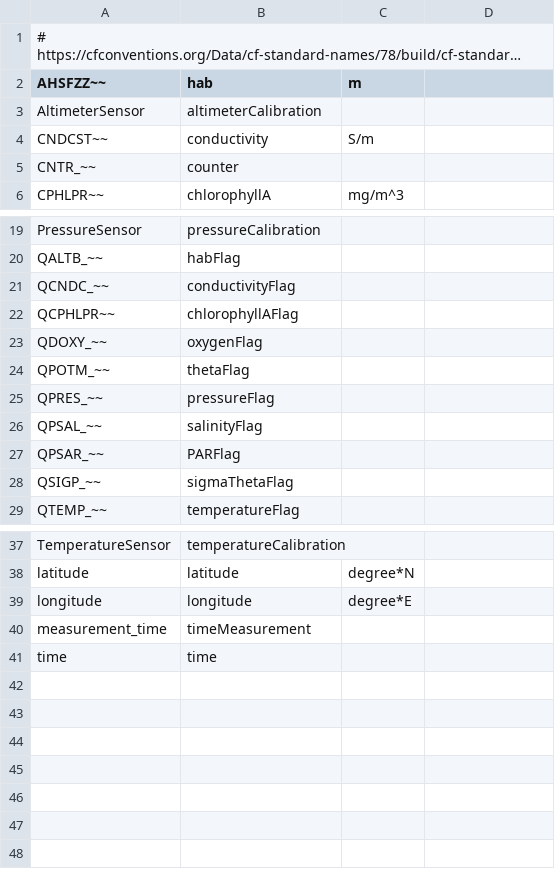
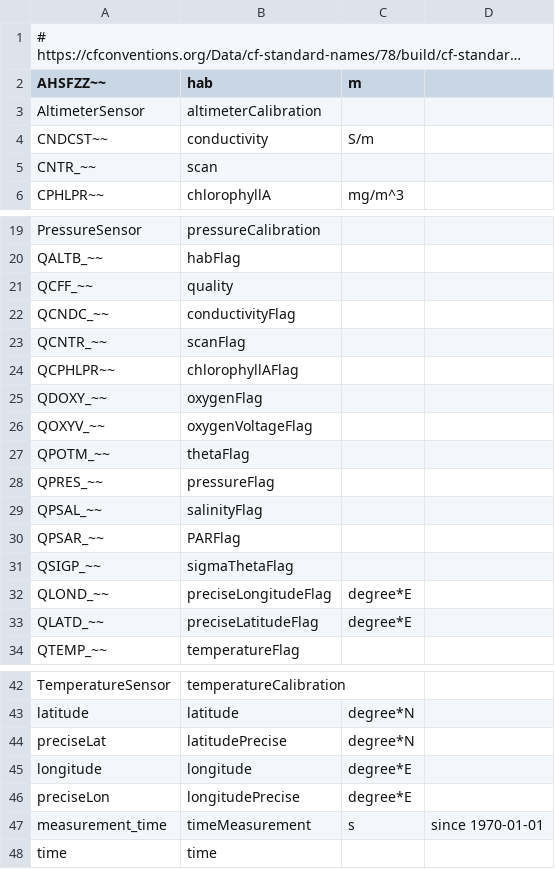
Before and after one commit to dankelley/oce-development, a CSV file: renamer/ioos.csv, drawn as a sheet; only a part is shown, gaps mark what is left out; long unchanged cells end in ….

Commit message:
handle all vars in CTD_CAR2023011_001_496780_DN.ODF.nc
I've checked roughly as I did the work, with
    make | grep ITEM
where ITEM is the file code for something.  The connection of
flags to variables is really quite problematic, though, because
the names do not always match up.  That will need to be documented.
Of course, experts might be working with original names anyway,
so I do not judge this as a blocking problem.

```diff
--- a/renamer/ioos.csv
+++ b/renamer/ioos.csv
@@ -4,3 +4,3 @@ AltimeterSensor,altimeterCalibration,,
 CNDCST~~,conductivity,S/m,
-CNTR_~~,counter,,
+CNTR_~~,scan,,
 CPHLPR~~,chlorophyllA,mg/m^3,
@@ -20,5 +20,8 @@ PressureSensor,pressureCalibration,,
 QALTB_~~,habFlag,,
+QCFF_~~,quality,,
 QCNDC_~~,conductivityFlag,,
+QCNTR_~~,scanFlag,,
 QCPHLPR~~,chlorophyllAFlag,,
 QDOXY_~~,oxygenFlag,,
+QOXYV_~~,oxygenVoltageFlag,,
 QPOTM_~~,thetaFlag,,
@@ -28,2 +31,4 @@ QPSAR_~~,PARFlag,,
 QSIGP_~~,sigmaThetaFlag,,
+QLOND_~~,preciseLongitudeFlag,degree*E,
+QLATD_~~,preciseLatitudeFlag,degree*E,
 QTEMP_~~,temperatureFlag,,
@@ -38,4 +43,6 @@ TemperatureSensor,temperatureCalibration,,
 latitude,latitude,degree*N,
+preciseLat,latitudePrecise,degree*N,
 longitude,longitude,degree*E,
-measurement_time,timeMeasurement,,
+preciseLon,longitudePrecise,degree*E,
+measurement_time,timeMeasurement,s,since 1970-01-01
 time,time,,
```
